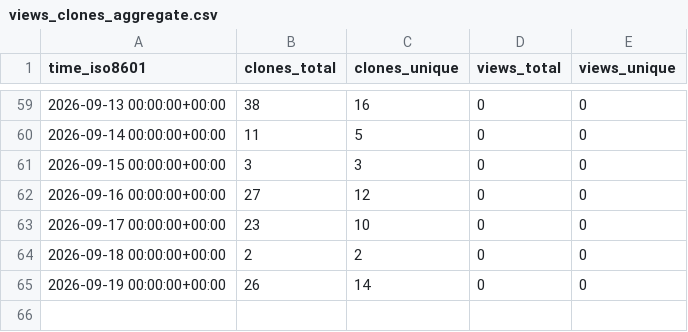
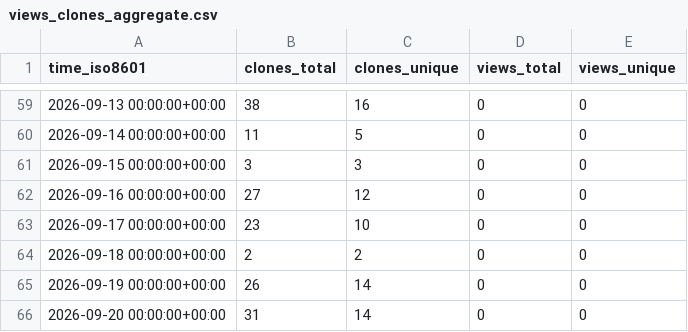
Before and after one commit to demichie/OpenPDAC-14, a CSV file: demichie/OpenPDAC-14/ghrs-data/views_clones_aggregate.csv, drawn as a sheet; only a part is shown, gaps mark what is left out.

```diff
--- a/demichie/OpenPDAC-14/ghrs-data/views_clones_aggregate.csv
+++ b/demichie/OpenPDAC-14/ghrs-data/views_clones_aggregate.csv
@@ -65 +65,2 @@ time_iso8601,clones_total,clones_unique,views_total,views_unique
 2026-09-19 00:00:00+00:00,26,14,0,0
+2026-09-20 00:00:00+00:00,31,14,0,0
```
Also changed, not shown: 1 other file.
